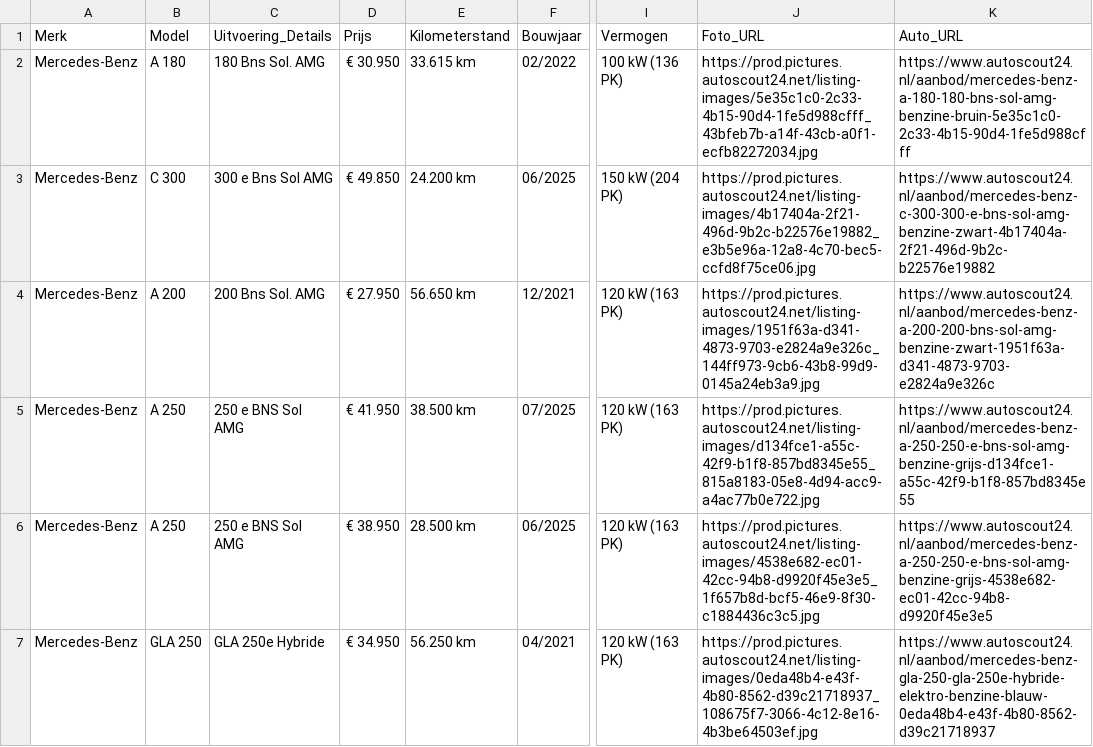
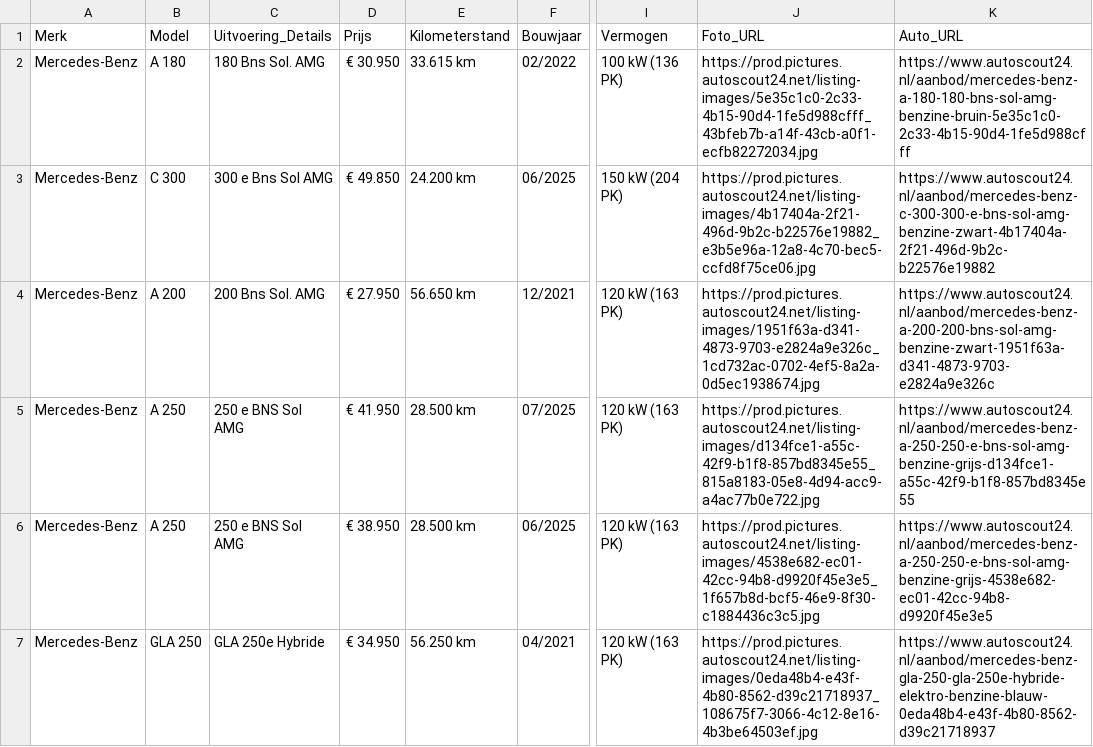
Before and after one commit to Autobedrijf/test2, a CSV file: auto_gegevens.csv, drawn as a sheet; only a part is shown, gaps mark what is left out; the diff names each change by its address in the sheet, - before the commit and + after, or states it on an @@ line.

Commit message:
Automatische update van auto_gegevens.csv via script

```diff
--- a/auto_gegevens.csv
+++ b/auto_gegevens.csv
-J4 (Foto_URL): https://prod.pictures.autoscout24.net/listing-images/1951f63a-d341-4873-9703-e2824a9e326c_144ff973-9cb6-43b8-99d9-0145a24eb3a9.jpg
+J4 (Foto_URL): https://prod.pictures.autoscout24.net/listing-images/1951f63a-d341-4873-9703-e2824a9e326c_1cd732ac-0702-4ef5-8a2a-0d5ec1938674.jpg
-E5 (Kilometerstand): 38.500 km
+E5 (Kilometerstand): 28.500 km
```
